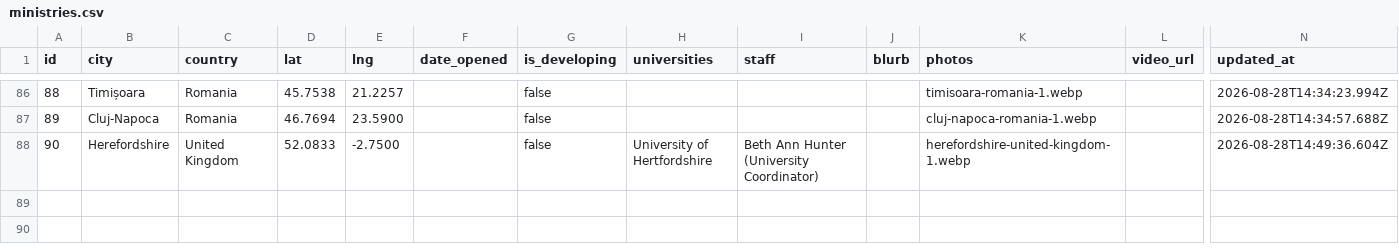
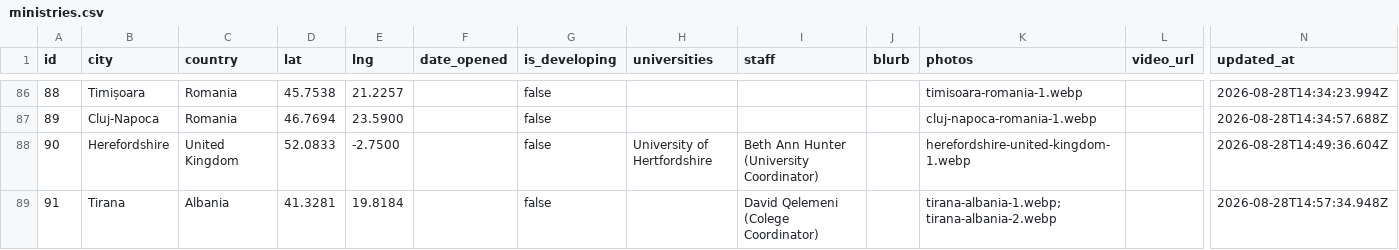
Before and after one commit to claydd218/younglife-university-map, a CSV file: data/ministries.csv, drawn as a sheet; only a part is shown, gaps mark what is left out; rows hold the shown columns only; the diff names each change by its address in the sheet, - before the commit and + after, or states it on an @@ line.

Commit message:
Add ministry: Tirana, Albania

```diff
--- a/data/ministries.csv
+++ b/data/ministries.csv
+row 89: 91 | Tirana | Albania | 41.3281 | 19.8184 |  | false |  | David Qelemeni (Colege Coordinator) |  | tirana-albania-1.webp; tirana-albania-2.webp |  | 2026-08-28T14:57:34.948Z
```
